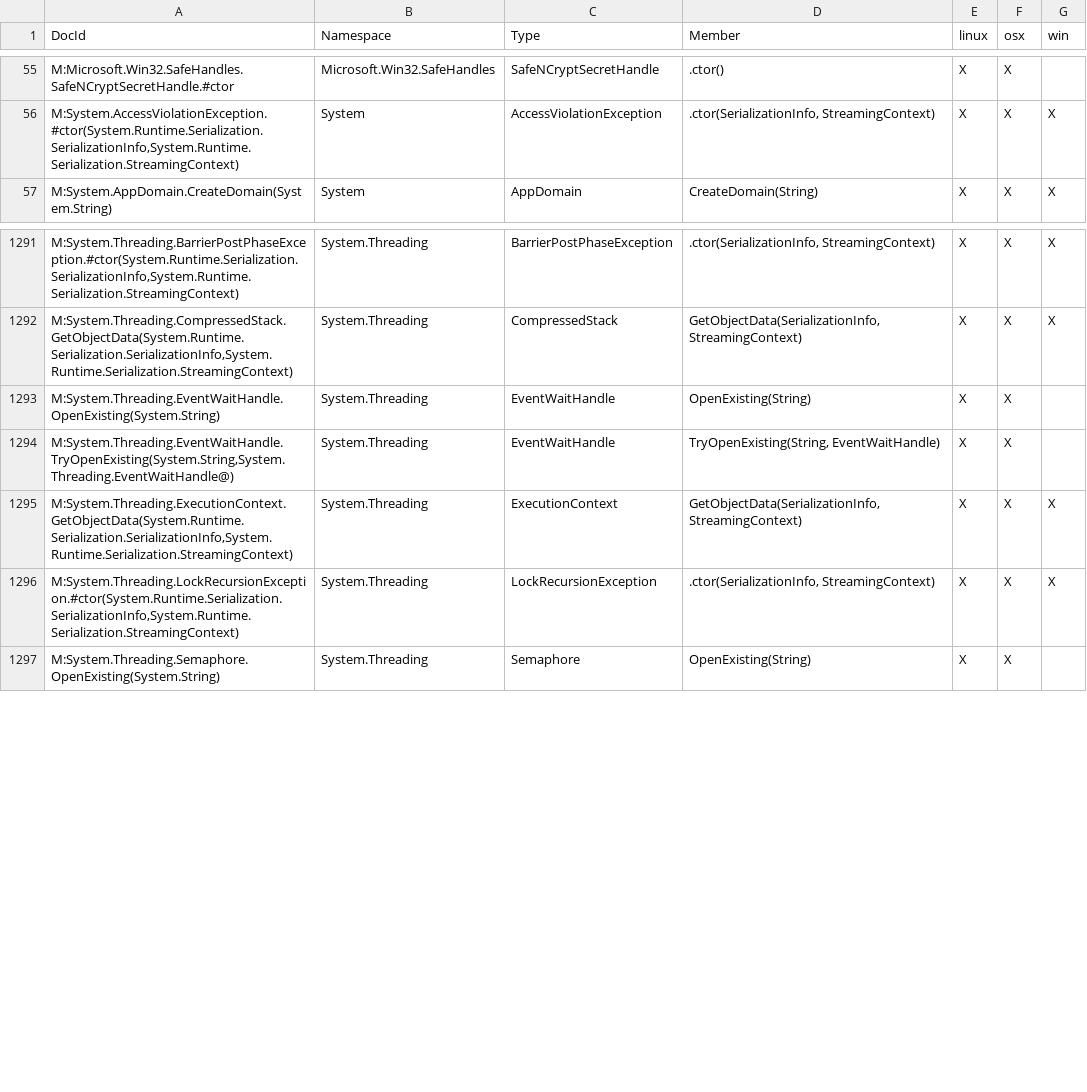
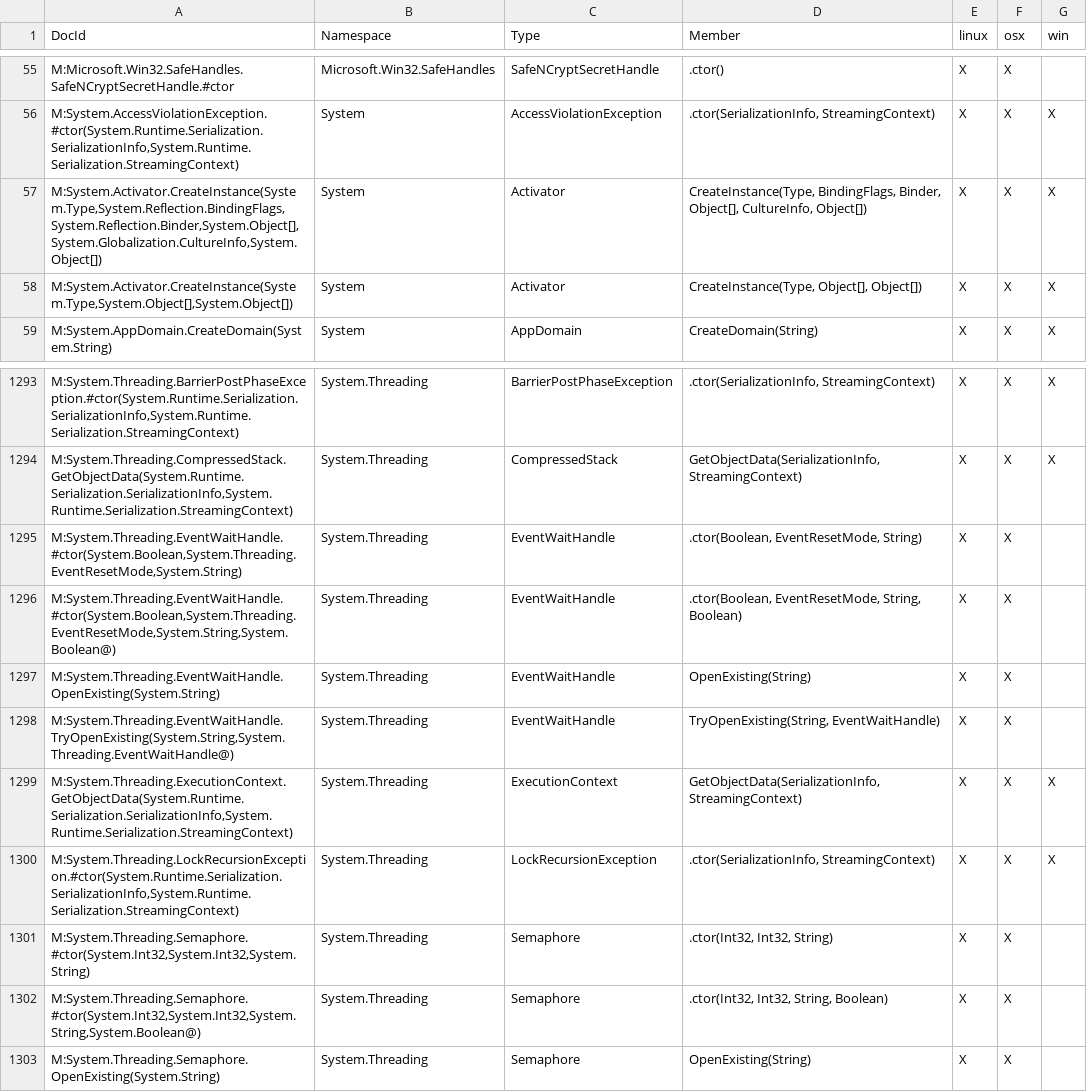
Before and after one commit to dotnet/platform-compat, a CSV file: etc/exceptions.csv, drawn as a sheet; only a part is shown, gaps mark what is left out; the diff names each change by its address in the sheet, - before the commit and + after, or states it on an @@ line.

```diff
--- a/etc/exceptions.csv
+++ b/etc/exceptions.csv
+row 57: M:System.Activator.CreateInstance(System.Type,System.Reflection.BindingFlags,System.Reflection.Binder,System.Object[],System.Globalization.CultureInfo,System.Object[]) | System | Activator | CreateInstance(Type, BindingFlags, Binder, Object[], CultureInfo, Object[]) | X | X | X
+row 58: M:System.Activator.CreateInstance(System.Type,System.Object[],System.Object[]) | System | Activator | CreateInstance(Type, Object[], Object[]) | X | X | X
+row 1295: M:System.Threading.EventWaitHandle.#ctor(System.Boolean,System.Threading.EventResetMode,System.String) | System.Threading | EventWaitHandle | .ctor(Boolean, EventResetMode, String) | X | X
+row 1296: M:System.Threading.EventWaitHandle.#ctor(System.Boolean,System.Threading.EventResetMode,System.String,System.Boolean@) | System.Threading | EventWaitHandle | .ctor(Boolean, EventResetMode, String, Boolean) | X | X
+row 1301: M:System.Threading.Semaphore.#ctor(System.Int32,System.Int32,System.String) | System.Threading | Semaphore | .ctor(Int32, Int32, String) | X | X
+row 1302: M:System.Threading.Semaphore.#ctor(System.Int32,System.Int32,System.String,System.Boolean@) | System.Threading | Semaphore | .ctor(Int32, Int32, String, Boolean) | X | X
```
Also changed, not shown: etc/deprecated.csv, etc/exceptions-exclusions.csv, 4 other files.
